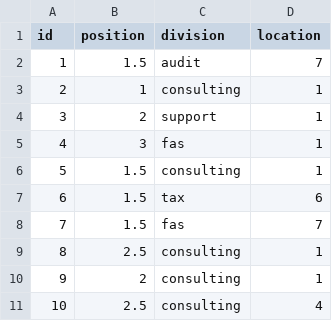
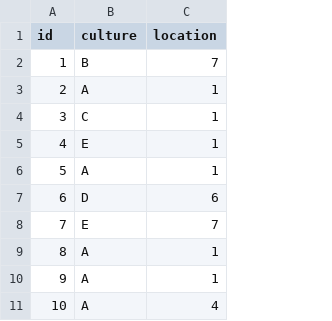
Before and after one commit to jomulder/BFpack, a CSV file: data/actors.csv, drawn as a sheet; only a part is shown; removed rows and columns are numbered as before the commit, all else as after; the diff names each change by its address in the sheet, - before the commit and + after, or states it on an @@ line.

Commit message:
- minor changes to BF for aov object - minor changes to labels and hypothetical REM data sets

```diff
--- a/data/actors.csv
+++ b/data/actors.csv
-column B (position), rows 2-11: 1.5 | 1 | 2 | 3 | 1.5 | 1.5 | 1.5 | 2.5 | 2 | 2.5
-column C (division), rows 2-11: audit | consulting | support | fas | consulting | tax | fas | consulting | consulting | consulting
+column B (culture), rows 2-11: B | A | C | E | A | D | E | A | A | A
```
Also changed, not shown: 29 other files.
